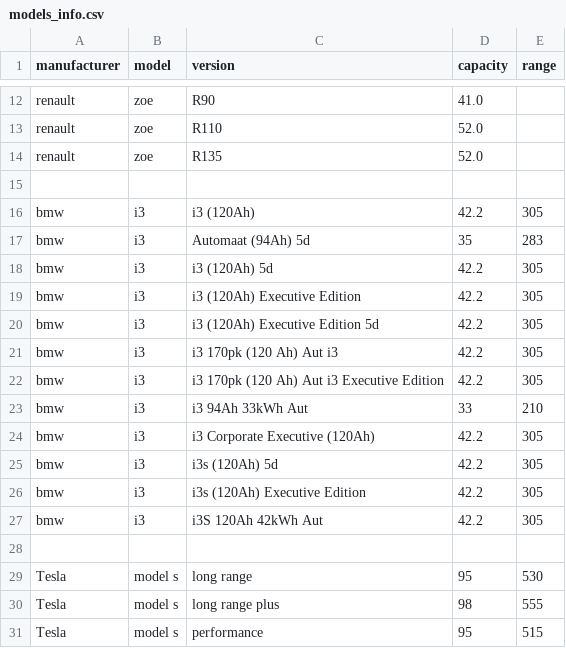
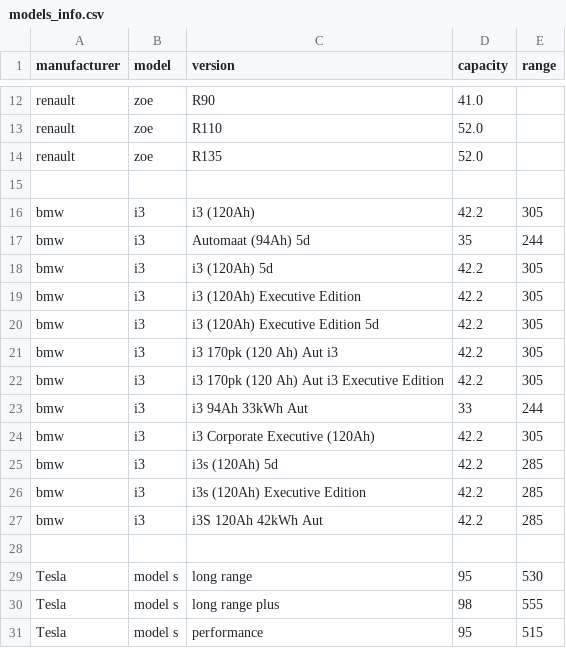
Before and after one commit to charlesproye/murfy-cover-app, a CSV file: src/core/data_cache/models_info.csv, drawn as a sheet; only a part is shown, gaps mark what is left out.

```diff
--- a/src/core/data_cache/models_info.csv
+++ b/src/core/data_cache/models_info.csv
@@ -16,3 +16,3 @@ renault,zoe,R135,52.0,
 bmw,i3,i3 (120Ah),42.2,305
-bmw,i3,Automaat (94Ah) 5d,35,283
+bmw,i3,Automaat (94Ah) 5d,35,244
 bmw,i3,i3 (120Ah) 5d,42.2,305
@@ -22,7 +22,7 @@ bmw,i3,i3 170pk (120 Ah) Aut i3,42.2,305
 bmw,i3,i3 170pk (120 Ah) Aut i3 Executive Edition,42.2,305
-bmw,i3,i3 94Ah 33kWh Aut,33,210
+bmw,i3,i3 94Ah 33kWh Aut,33,244
 bmw,i3,i3 Corporate Executive (120Ah),42.2,305
-bmw,i3,i3s (120Ah) 5d,42.2,305
-bmw,i3,i3s (120Ah) Executive Edition,42.2,305
-bmw,i3,i3S 120Ah 42kWh Aut,42.2,305
+bmw,i3,i3s (120Ah) 5d,42.2,285
+bmw,i3,i3s (120Ah) Executive Edition,42.2,285
+bmw,i3,i3S 120Ah 42kWh Aut,42.2,285
 
```
Also changed, not shown: 1 other file.
